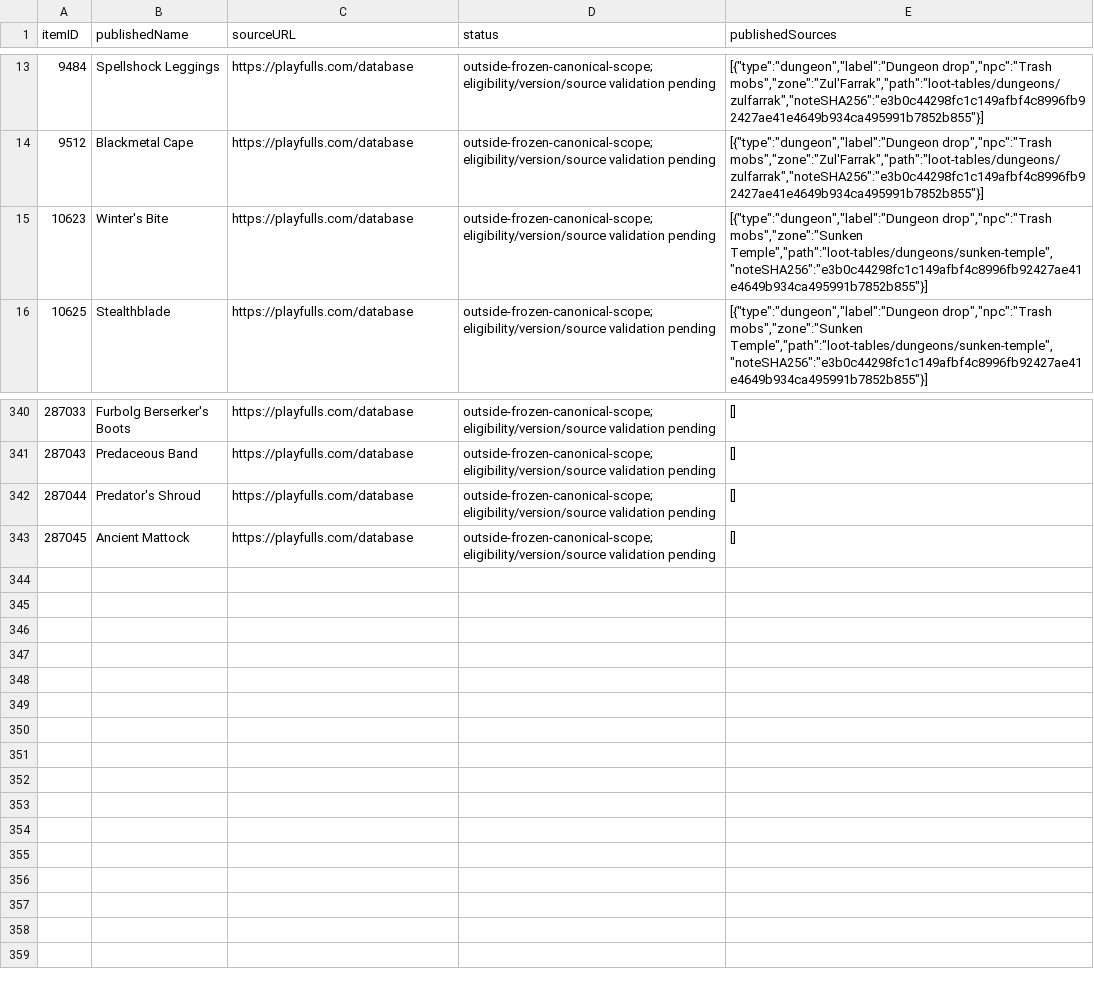
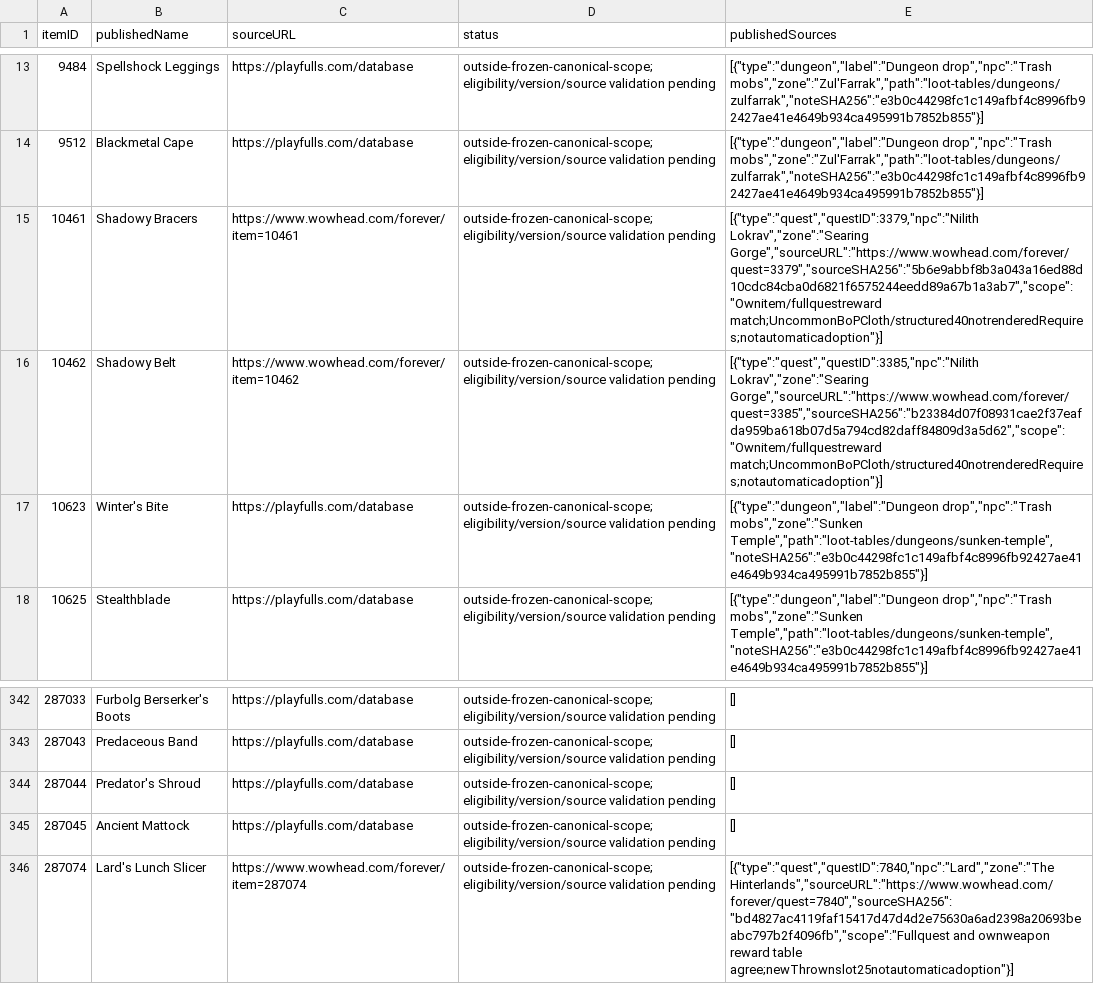
Before and after one commit to magicaddons/getgear, a CSV file: docs/source-audit-1-60/reconciliation-20261109/additional_catalogue_coverage_candidates.csv, drawn as a sheet; only a part is shown, gaps mark what is left out; the diff names each change by its address in the sheet, - before the commit and + after, or states it on an @@ line.

Commit message:
Research 78 level-40-41 routes and share fishing and quest-chain guidance

```diff
--- a/docs/source-audit-1-60/reconciliation-20261109/additional_catalogue_coverage_candidates.csv
+++ b/docs/source-audit-1-60/reconciliation-20261109/additional_catalogue_coverage_candidates.csv
+row 15: 10461 | Shadowy Bracers | https://www.wowhead.com/forever/item=10461 | outside-frozen-canonical-scope; eligibility/version/source validation pending | [{"type":"quest","questID":3379,"npc":"Nilith Lokrav","zone":"Searing Gorge","sourceURL":"https://www.wowhead.com/forever/quest=3379","sourceSHA256":"5b6e9abbf8b3a043a16ed88d10cdc84cba0d6821f6575244eedd89a67b1a3ab7","scope":"Ownitem/fullquestreward match;UncommonBoPCloth/structured40notrenderedRequires;notautomaticadoption"}]
+row 16: 10462 | Shadowy Belt | https://www.wowhead.com/forever/item=10462 | outside-frozen-canonical-scope; eligibility/version/source validation pending | [{"type":"quest","questID":3385,"npc":"Nilith Lokrav","zone":"Searing Gorge","sourceURL":"https://www.wowhead.com/forever/quest=3385","sourceSHA256":"b23384d07f08931cae2f37eafda959ba618b07d5a794cd82daff84809d3a5d62","scope":"Ownitem/fullquestreward match;UncommonBoPCloth/structured40notrenderedRequires;notautomaticadoption"}]
+row 346: 287074 | Lard's Lunch Slicer | https://www.wowhead.com/forever/item=287074 | outside-frozen-canonical-scope; eligibility/version/source validation pending | [{"type":"quest","questID":7840,"npc":"Lard","zone":"The Hinterlands","sourceURL":"https://www.wowhead.com/forever/quest=7840","sourceSHA256":"bd4827ac4119faf15417d47d4d2e75630a6ad2398a20693beabc797b2f4096fb","scope":"Fullquest and ownweapon reward table agree;newThrownslot25notautomaticadoption"}]
```
Also changed, not shown: docs/source-audit-1-60/reconciliation-20261109/navigation_coverage.csv, docs/source-audit-1-60/reconciliation-20261109/remaining_equipment_research_queue.csv, 35 other files.
